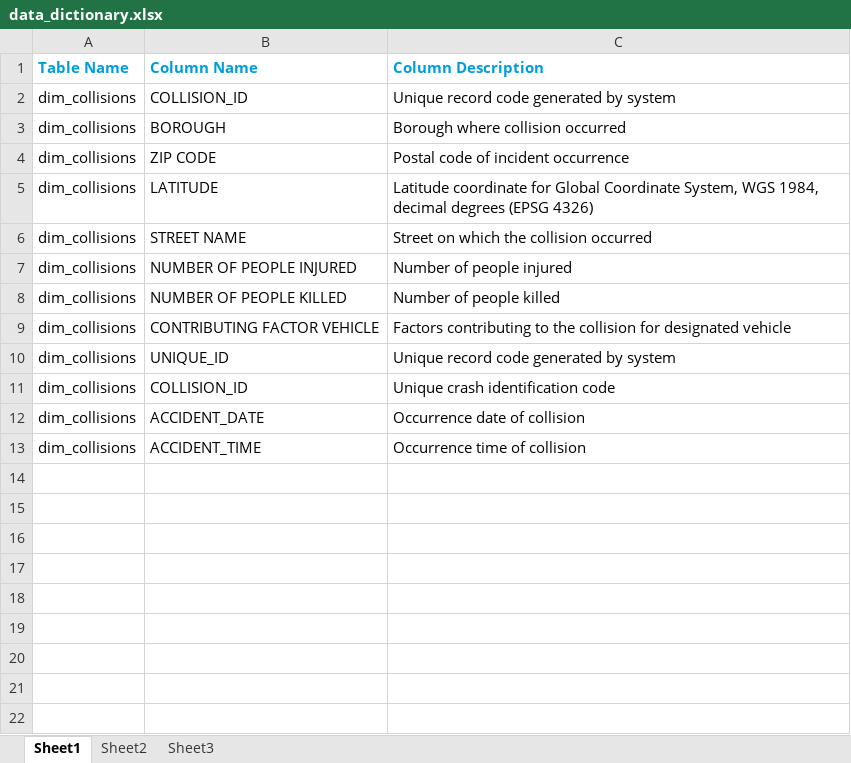
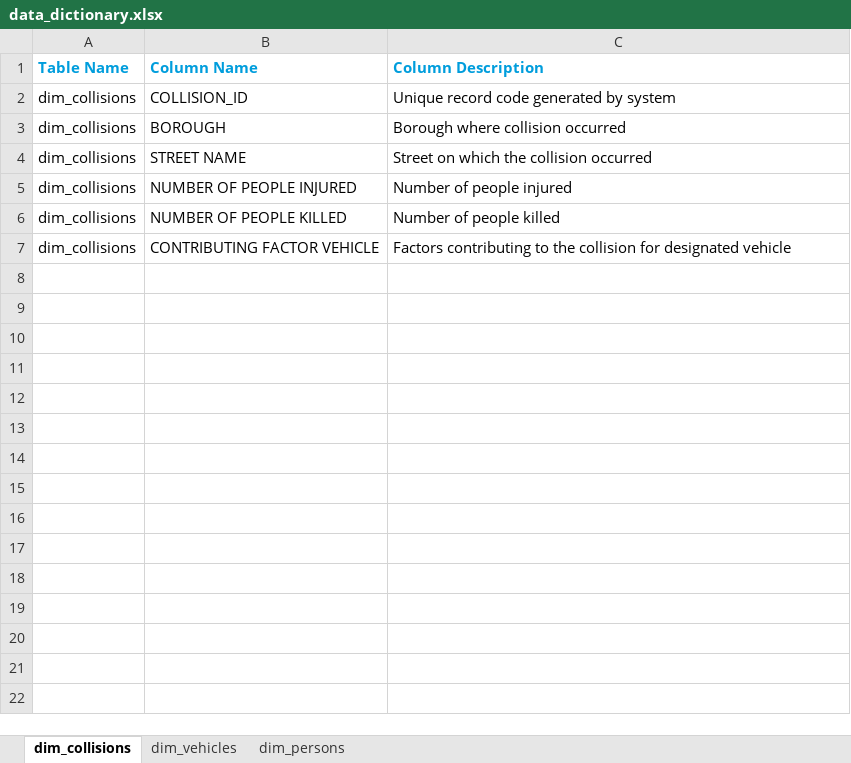
Before and after one commit to saikolusu9/Udacity-Data-Engineering-Nanodegree, an Excel workbook: Project 6 Capstone Project/data_dictionary.xlsx, sheet dim_collisions, drawn as a sheet; only a part is shown; values as stored, in another font and other column widths than the file's, no borders; the diff covers the shown part only; the diff names each change by its address in the sheet, - before the commit and + after, or states it on an @@ line.

```diff
--- a/Project 6 Capstone Project/data_dictionary.xlsx (sheet dim_collisions)
+++ b/Project 6 Capstone Project/data_dictionary.xlsx (sheet dim_collisions)
-sheet tab: Sheet1
+sheet tab: dim_collisions
-sheet tab: Sheet2
+sheet tab: dim_vehicles
-sheet tab: Sheet3
+sheet tab: dim_persons
-row 4: dim_collisions | ZIP CODE | Postal code of incident occurrence
-row 5: dim_collisions | LATITUDE | Latitude coordinate for Global Coordinate System, WGS 1984, decimal degrees (EPSG 4326)
-row 10: dim_collisions | UNIQUE_ID | Unique record code generated by system
-row 11: dim_collisions | COLLISION_ID | Unique crash identification code
-row 12: dim_collisions | ACCIDENT_DATE | Occurrence date of collision
-row 13: dim_collisions | ACCIDENT_TIME | Occurrence time of collision
-row 14: (empty)
-row 15: (empty)
-row 16: (empty)
-row 17: (empty)
-row 18: (empty)
-row 19: (empty)
-row 20: (empty)
-row 21: (empty)
-row 22: (empty)
```
Also changed, not shown: 14 removed rows elsewhere in this sheet, sheet dim_persons, 2 other files.
